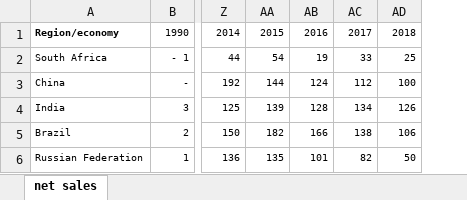
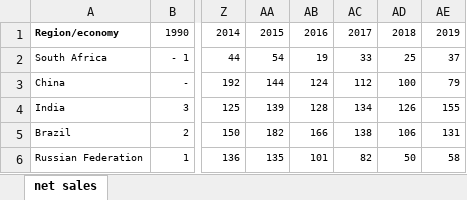
Before and after one commit to dfshapir/fdi_paper, an Excel workbook: raw-data/WIR19_tab07.xlsx, sheet net sales, drawn as a sheet; only a part is shown, gaps mark what is left out; values as stored, in another font and other column widths than the file's, no borders; the diff names each change by its address in the sheet, - before the commit and + after, or states it on an @@ line.

```diff
--- a/raw-data/WIR19_tab07.xlsx (sheet net sales)
+++ b/raw-data/WIR19_tab07.xlsx (sheet net sales)
+column AE, rows 1-6: 2019 | 37 | 79 | 155 | 131 | 58
```
Also changed, not shown: raw-data/greenfield.xlsx, 4 other files.
